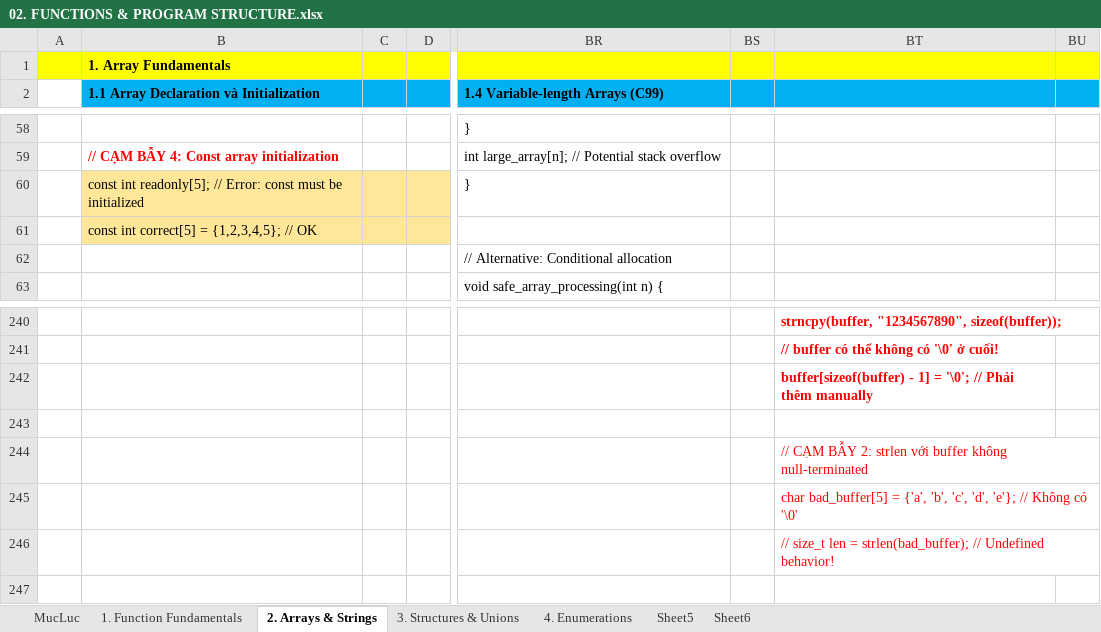
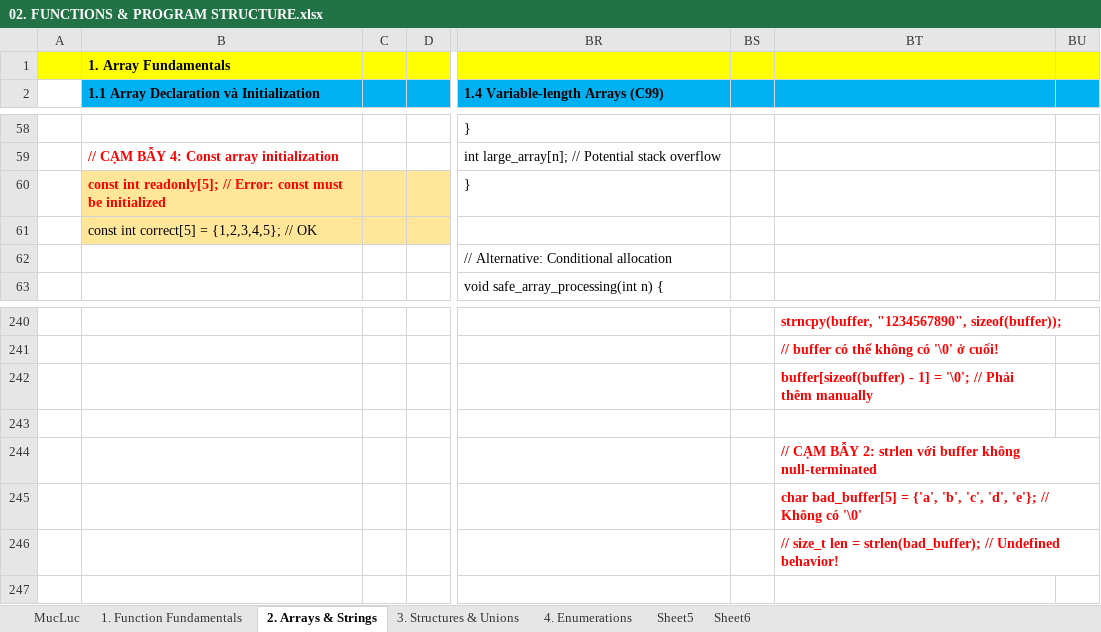
Before and after one commit to liemvu12/Programming-Techniques, an Excel workbook: C/02. FUNCTIONS & PROGRAM STRUCTURE.xlsx, sheet 2. Arrays & Strings, drawn as a sheet; only a part is shown, gaps mark what is left out; values as stored, in another font and other column widths than the file's, no borders; the diff names each change by its address in the sheet, - before the commit and + after, or states it on an @@ line.

```diff
--- a/C/02. FUNCTIONS & PROGRAM STRUCTURE.xlsx (sheet 2. Arrays & Strings)
+++ b/C/02. FUNCTIONS & PROGRAM STRUCTURE.xlsx (sheet 2. Arrays & Strings)
@@ B60 bold: off → on, text colour: black → #FF0000 @@
-BT244:BT246 bold: off
+BT244:BT246 bold: on
```
Also changed, not shown: sheet 1. Function Fundamentals, sheet 3. Structures & Unions, C/01. C LANGUAGE FUNDAMENTALS.xlsx, C/03. MEMORY MANAGEMENT.xlsx.
